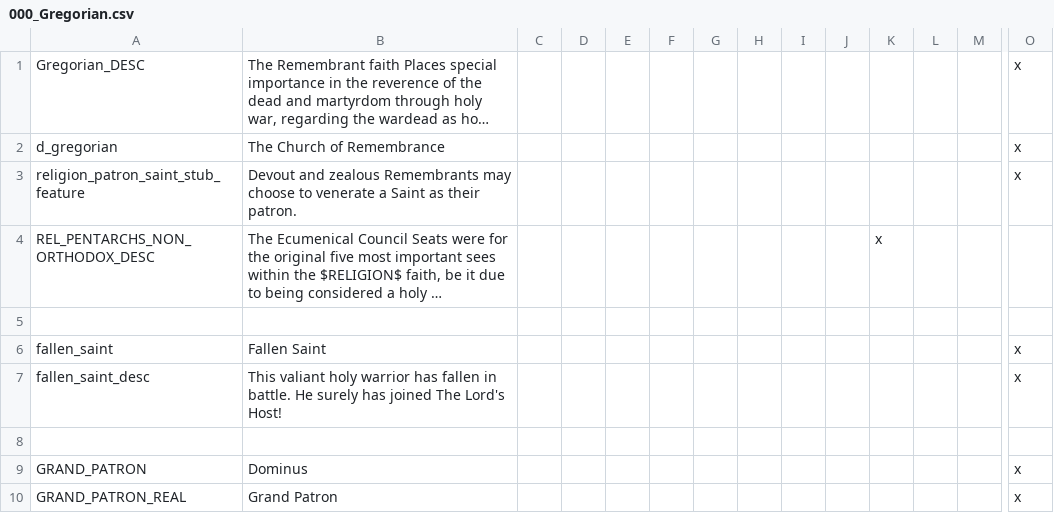
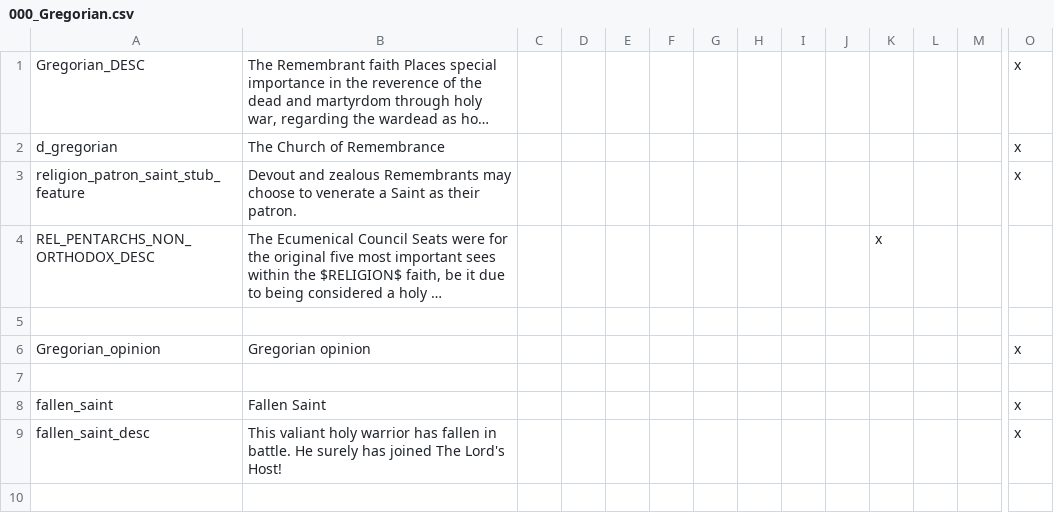
Before and after one commit to MrBadaniel/Aguila-o-Sol, a CSV file: localisation/000_Gregorian.csv, drawn as a sheet; only a part is shown, gaps mark what is left out; the shorter side is filled out with more unchanged rows; long unchanged cells end in …; rows hold the shown columns only; the diff names each change by its address in the sheet, - before the commit and + after, or states it on an @@ line.

```diff
--- a/localisation/000_Gregorian.csv
+++ b/localisation/000_Gregorian.csv
+row 6: Gregorian_opinion | Gregorian opinion |  |  |  |  |  |  |  |  |  |  |  | x
+row 7: (empty)
```
Also changed, not shown: localisation/000_vanilla_overrides.csv, localisation/00_AFTERMEX.csv, 10 other files.
